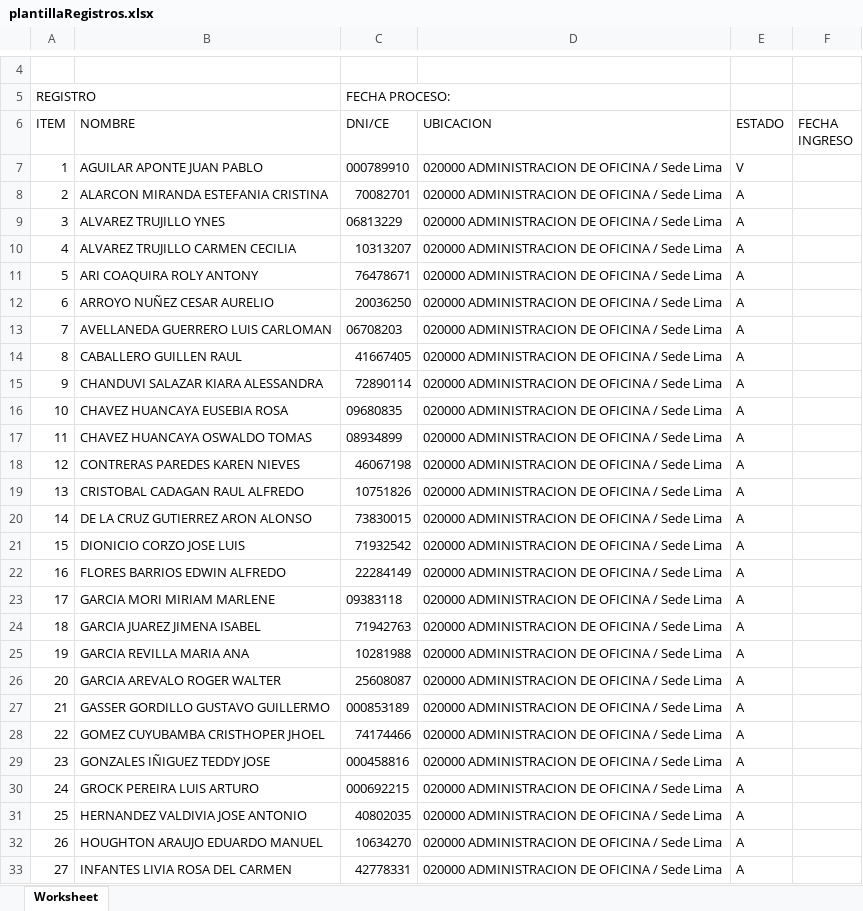
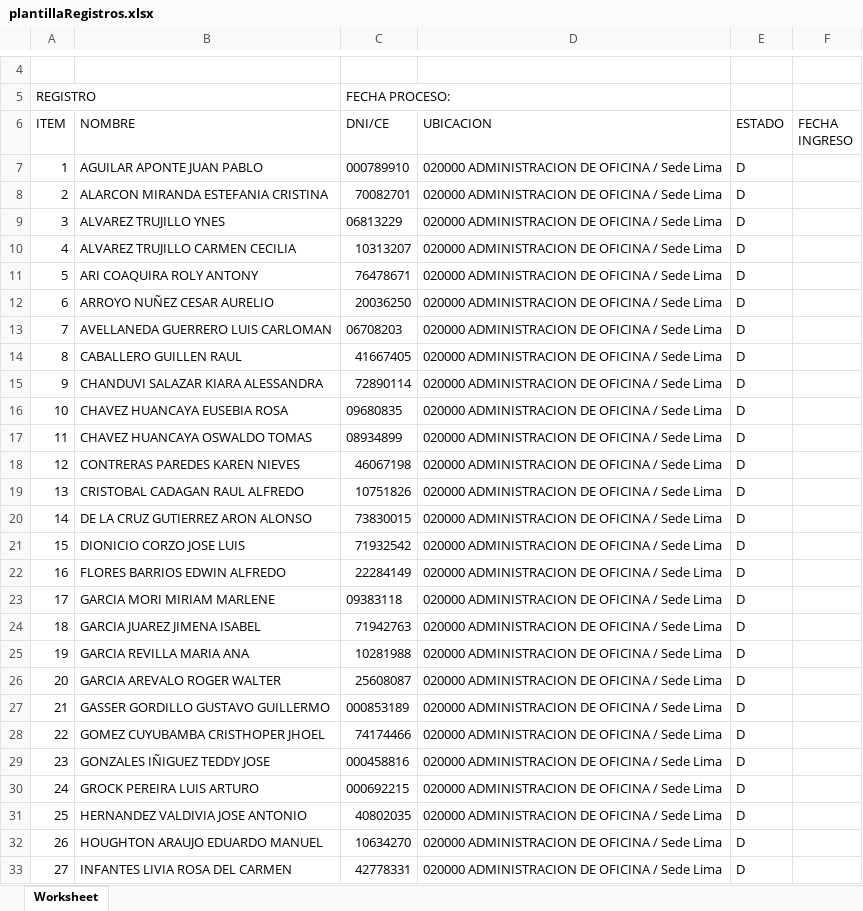
Before and after one commit to KeslyUA/Master, an Excel workbook: documentos/plantillas/plantillaRegistros.xlsx, sheet Worksheet, drawn as a sheet; only a part is shown, gaps mark what is left out; values as stored, in another font and other column widths than the file's, no borders; the diff covers the shown part only; the diff names each change by its address in the sheet, - before the commit and + after, or states it on an @@ line.

```diff
--- a/documentos/plantillas/plantillaRegistros.xlsx (sheet Worksheet)
+++ b/documentos/plantillas/plantillaRegistros.xlsx (sheet Worksheet)
-E7 (ESTADO): V
+E7 (ESTADO): D
-E8:E33 (ESTADO): A
+E8:E33 (ESTADO): D
```
Also changed, not shown: 28 edited cells elsewhere in this sheet, 3 other files.
